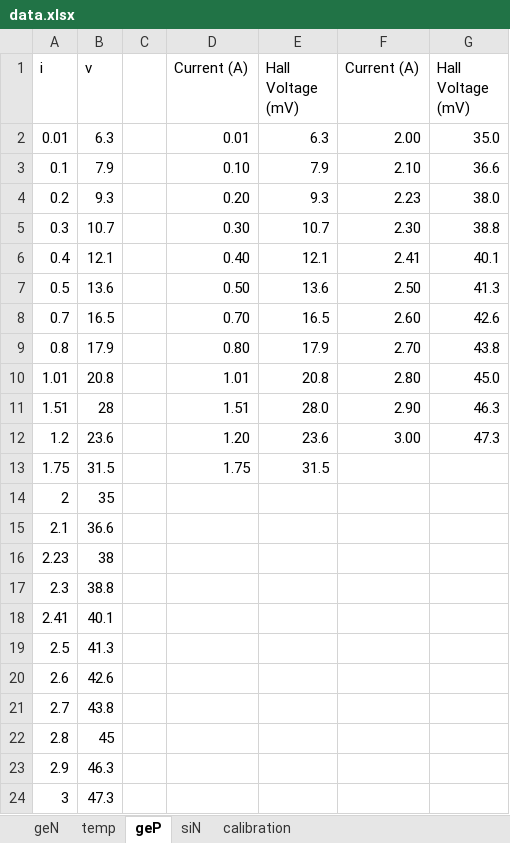
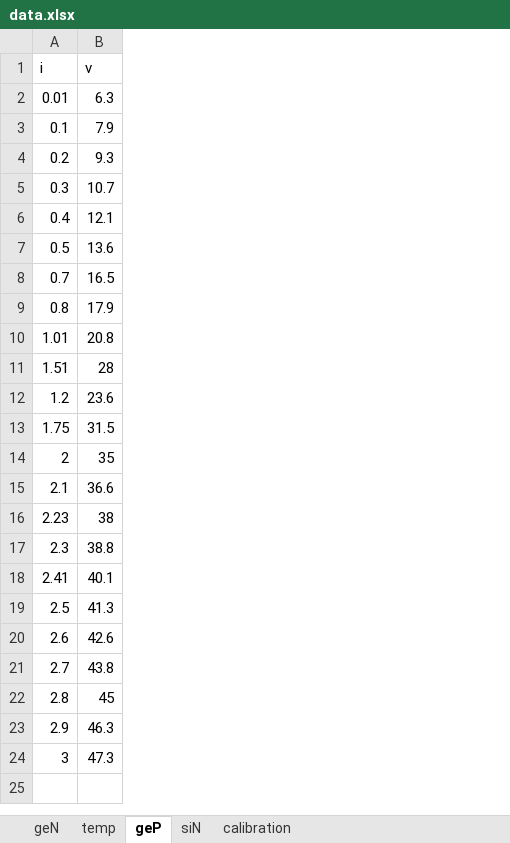
Before and after one commit to gayatri-p/lab-reports, an Excel workbook: solid state physics/3. hall effect of semiconductors/data.xlsx, sheet geP, drawn as a sheet; values as stored, in another font and other column widths than the file's, no borders; the diff names each change by its address in the sheet, - before the commit and + after, or states it on an @@ line.

```diff
--- a/solid state physics/3. hall effect of semiconductors/data.xlsx (sheet geP)
+++ b/solid state physics/3. hall effect of semiconductors/data.xlsx (sheet geP)
-column C, empty
-column D (Current (A)), rows 2-13: 0.01 | 0.10 | 0.20 | 0.30 | 0.40 | 0.50 | 0.70 | 0.80 | 1.01 | 1.51 | 1.20 | 1.75
-column E (Hall Voltage (mV)), rows 2-13: 6.3 | 7.9 | 9.3 | 10.7 | 12.1 | 13.6 | 16.5 | 17.9 | 20.8 | 28.0 | 23.6 | 31.5
-column F (Current (A)), rows 2-12: 2.00 | 2.10 | 2.23 | 2.30 | 2.41 | 2.50 | 2.60 | 2.70 | 2.80 | 2.90 | 3.00
-column G (Hall Voltage (mV)), rows 2-12: 35.0 | 36.6 | 38.0 | 38.8 | 40.1 | 41.3 | 42.6 | 43.8 | 45.0 | 46.3 | 47.3
```
Also changed, not shown: sheet temp, 42 other files.
